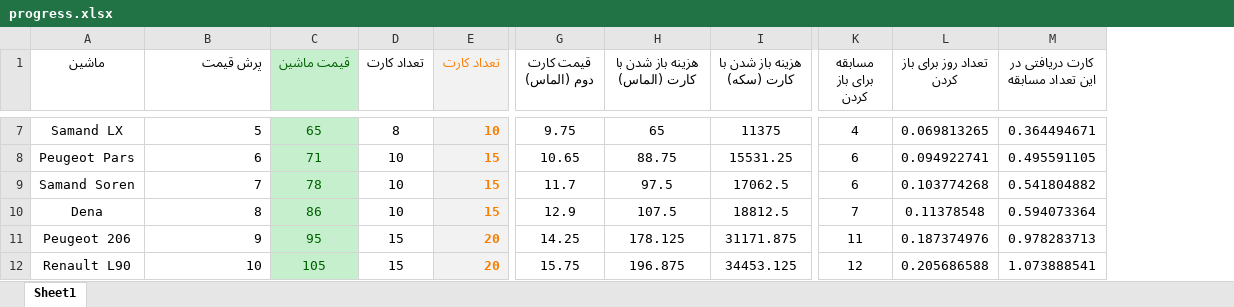
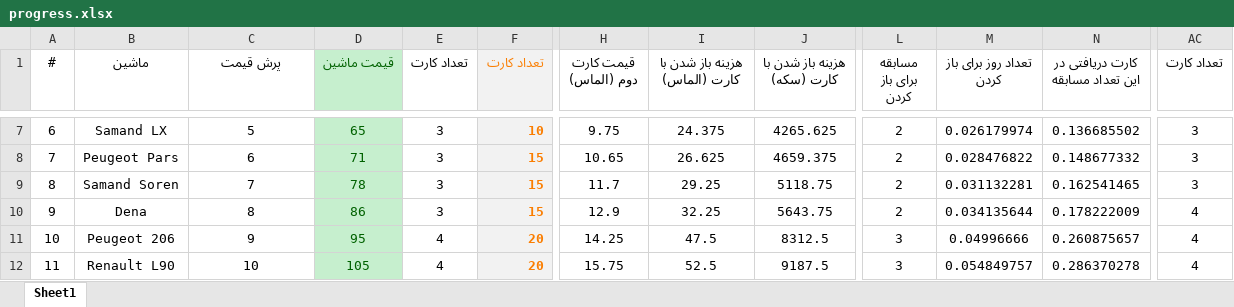
Before and after one commit to seganx/test, an Excel workbook: Documents/progress.xlsx, sheet Sheet1, drawn as a sheet; only a part is shown, gaps mark what is left out; values as stored, in another font and other column widths than the file's, no borders; charts and pictures not drawn; addresses are those after the commit; the diff covers the shown part only; the diff names each change by its address in the sheet, - before the commit and + after, or states it on an @@ line.

```diff
--- a/Documents/progress.xlsx (sheet Sheet1)
+++ b/Documents/progress.xlsx (sheet Sheet1)
+column A (#), rows 7-12: 6 | 7 | 8 | 9 | 10 | 11
+column AC (تعداد کارت), rows 7-12: 3 | 3 | 3 | 4 | 4 | 4
-C1 alignment: right
+C1 alignment: center
-C7:C12 alignment: right
+C7:C12 alignment: center
-E7 (تعداد کارت): 8
+E7 (تعداد کارت): 3
-I7 (هزینه باز شدن با کارت (الماس)): 65
+I7 (هزینه باز شدن با کارت (الماس)): 24.375
-J7 (هزینه باز شدن با کارت (سکه)): 11375
+J7 (هزینه باز شدن با کارت (سکه)): 4265.625
-L7 (مسابقه برای باز کردن): 4
+L7 (مسابقه برای باز کردن): 2
-M7 (تعداد روز برای باز کردن): 0.069813265
+M7 (تعداد روز برای باز کردن): 0.026179974
-N7 (کارت دریافتی در این تعداد مسابقه): 0.364494671
+N7 (کارت دریافتی در این تعداد مسابقه): 0.136685502
-E8:E10 (تعداد کارت): 10
+E8:E10 (تعداد کارت): 3
-I8 (هزینه باز شدن با کارت (الماس)): 88.75
+I8 (هزینه باز شدن با کارت (الماس)): 26.625
-J8 (هزینه باز شدن با کارت (سکه)): 15531.25
+J8 (هزینه باز شدن با کارت (سکه)): 4659.375
-L8:L9 (مسابقه برای باز کردن): 6
+L8:L9 (مسابقه برای باز کردن): 2
-M8 (تعداد روز برای باز کردن): 0.094922741
+M8 (تعداد روز برای باز کردن): 0.028476822
-N8 (کارت دریافتی در این تعداد مسابقه): 0.495591105
+N8 (کارت دریافتی در این تعداد مسابقه): 0.148677332
-I9 (هزینه باز شدن با کارت (الماس)): 97.5
+I9 (هزینه باز شدن با کارت (الماس)): 29.25
-J9 (هزینه باز شدن با کارت (سکه)): 17062.5
+J9 (هزینه باز شدن با کارت (سکه)): 5118.75
-M9 (تعداد روز برای باز کردن): 0.103774268
+M9 (تعداد روز برای باز کردن): 0.031132281
-N9 (کارت دریافتی در این تعداد مسابقه): 0.541804882
+N9 (کارت دریافتی در این تعداد مسابقه): 0.162541465
-I10 (هزینه باز شدن با کارت (الماس)): 107.5
+I10 (هزینه باز شدن با کارت (الماس)): 32.25
-J10 (هزینه باز شدن با کارت (سکه)): 18812.5
+J10 (هزینه باز شدن با کارت (سکه)): 5643.75
-L10 (مسابقه برای باز کردن): 7
+L10 (مسابقه برای باز کردن): 2
-M10 (تعداد روز برای باز کردن): 0.11378548
+M10 (تعداد روز برای باز کردن): 0.034135644
-N10 (کارت دریافتی در این تعداد مسابقه): 0.594073364
+N10 (کارت دریافتی در این تعداد مسابقه): 0.178222009
-E11:E12 (تعداد کارت): 15
+E11:E12 (تعداد کارت): 4
-I11 (هزینه باز شدن با کارت (الماس)): 178.125
+I11 (هزینه باز شدن با کارت (الماس)): 47.5
-J11 (هزینه باز شدن با کارت (سکه)): 31171.875
+J11 (هزینه باز شدن با کارت (سکه)): 8312.5
-L11 (مسابقه برای باز کردن): 11
+L11 (مسابقه برای باز کردن): 3
-M11 (تعداد روز برای باز کردن): 0.187374976
+M11 (تعداد روز برای باز کردن): 0.04996666
-N11 (کارت دریافتی در این تعداد مسابقه): 0.978283713
+N11 (کارت دریافتی در این تعداد مسابقه): 0.260875657
-I12 (هزینه باز شدن با کارت (الماس)): 196.875
+I12 (هزینه باز شدن با کارت (الماس)): 52.5
-J12 (هزینه باز شدن با کارت (سکه)): 34453.125
+J12 (هزینه باز شدن با کارت (سکه)): 9187.5
-L12 (مسابقه برای باز کردن): 12
+L12 (مسابقه برای باز کردن): 3
-M12 (تعداد روز برای باز کردن): 0.205686588
+M12 (تعداد روز برای باز کردن): 0.054849757
-N12 (کارت دریافتی در این تعداد مسابقه): 1.073888541
+N12 (کارت دریافتی در این تعداد مسابقه): 0.286370278
```
Also changed, not shown: 55 added rows, 212 edited cells and cell formats elsewhere in this sheet, formulas that keep their value, charts or pictures.
